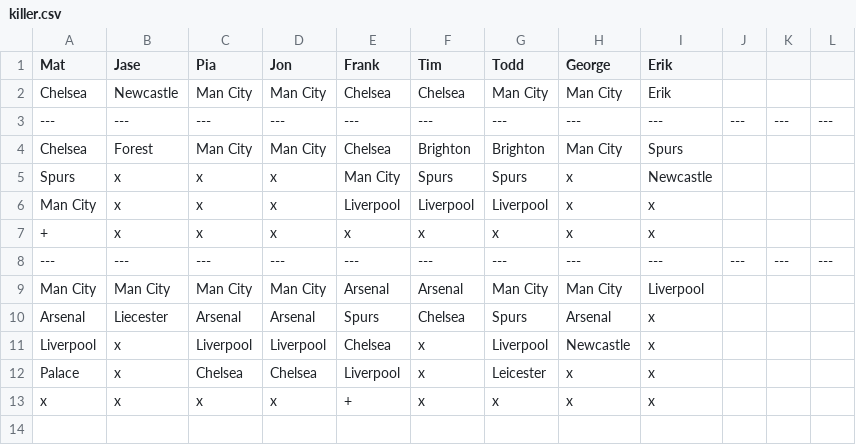
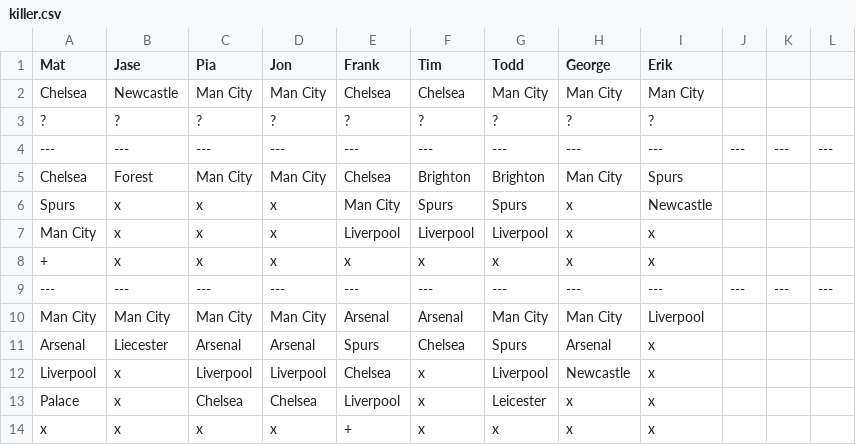
Before and after one commit to matbroughty/fffc, a CSV file: data/killer.csv, drawn as a sheet.

```diff
--- a/data/killer.csv
+++ b/data/killer.csv
@@ -1,3 +1,4 @@
 Mat,Jase,Pia,Jon,Frank,Tim,Todd,George,Erik
-Chelsea,Newcastle,Man City,Man City,Chelsea,Chelsea,Man City,Man City,Erik
+Chelsea,Newcastle,Man City,Man City,Chelsea,Chelsea,Man City,Man City,Man City
+?,?,?,?,?,?,?,?,?
 ---,---,---,---,---,---,---,---,---,---,---,---
```
Also changed, not shown: data/kent.csv, 6 other files.
